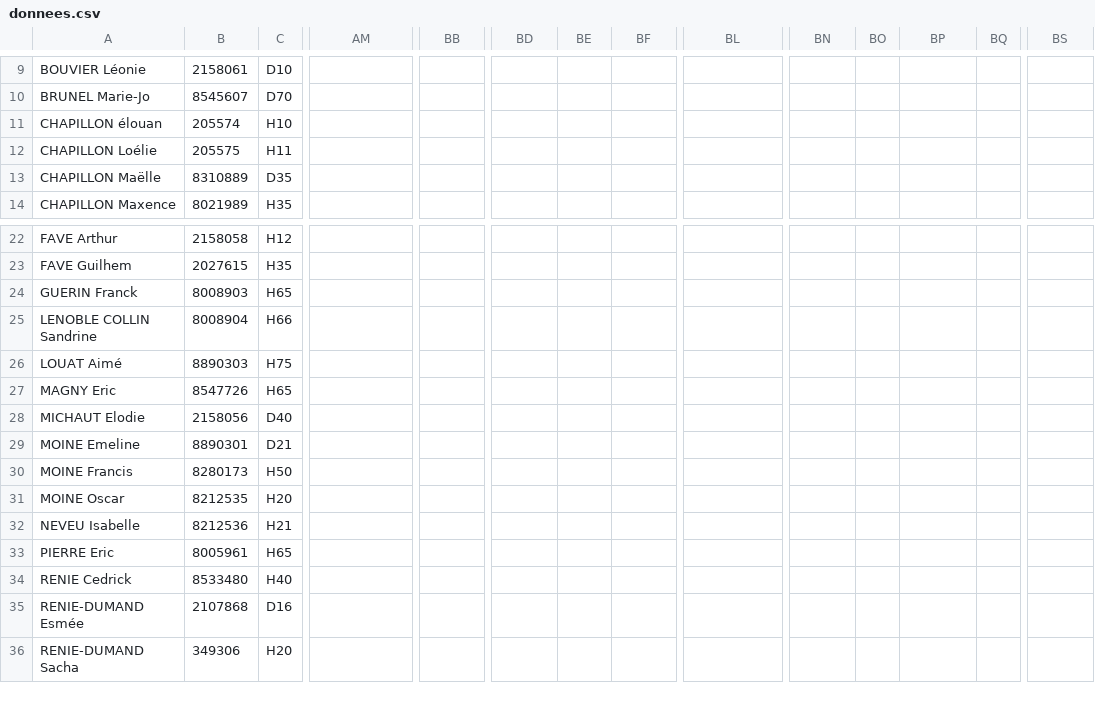
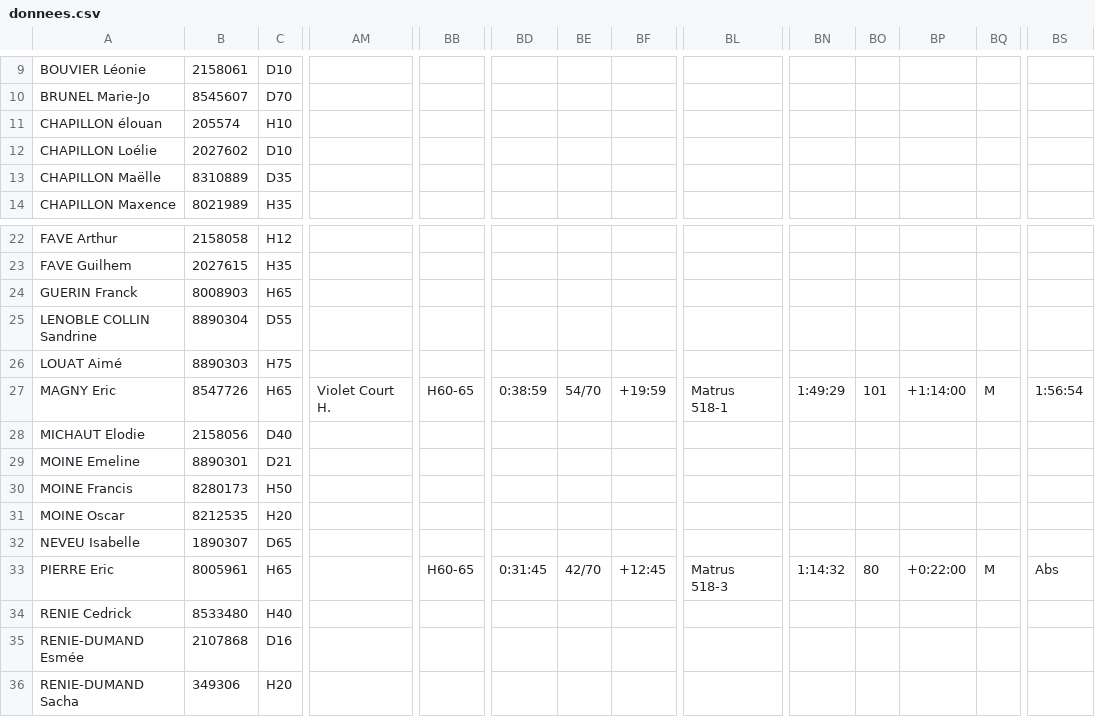
Before and after one commit to erikpier2/ycone_resultats_10, a CSV file: donnees.csv, drawn as a sheet; only a part is shown, gaps mark what is left out; the diff covers the shown part only; the diff names each change by its address in the sheet, - before the commit and + after, or states it on an @@ line.

```diff
--- a/donnees.csv
+++ b/donnees.csv
-B12: 205575
+B12: 2027602
-C12: H11
+C12: D10
-B25: 8008904
+B25: 8890304
-C25: H66
+C25: D55
-AM27: (empty)
+AM27: Violet Court H.
-BB27: (empty)
+BB27: H60-65
-BD27: (empty)
+BD27: 0:38:59
-BE27: (empty)
+BE27: 54/70
-BF27: (empty)
+BF27: +19:59
-BL27: (empty)
+BL27: Matrus 518-1
-BN27: (empty)
+BN27: 1:49:29
-BO27: (empty)
+BO27: 101
-BP27: (empty)
+BP27: +1:14:00
-BQ27: (empty)
+BQ27: M
-BS27: (empty)
+BS27: 1:56:54
-B32: 8212536
+B32: 1890307
-C32: H21
+C32: D65
-BB33: (empty)
+BB33: H60-65
-BD33: (empty)
+BD33: 0:31:45
-BE33: (empty)
+BE33: 42/70
-BF33: (empty)
+BF33: +12:45
-BL33: (empty)
+BL33: Matrus 518-3
-BN33: (empty)
+BN33: 1:14:32
-BO33: (empty)
+BO33: 80
-BP33: (empty)
+BP33: +0:22:00
-BQ33: (empty)
+BQ33: M
-BS33: (empty)
+BS33: Abs
```
Also changed, not shown: 55 edited cells elsewhere in this file, 2 other files.
